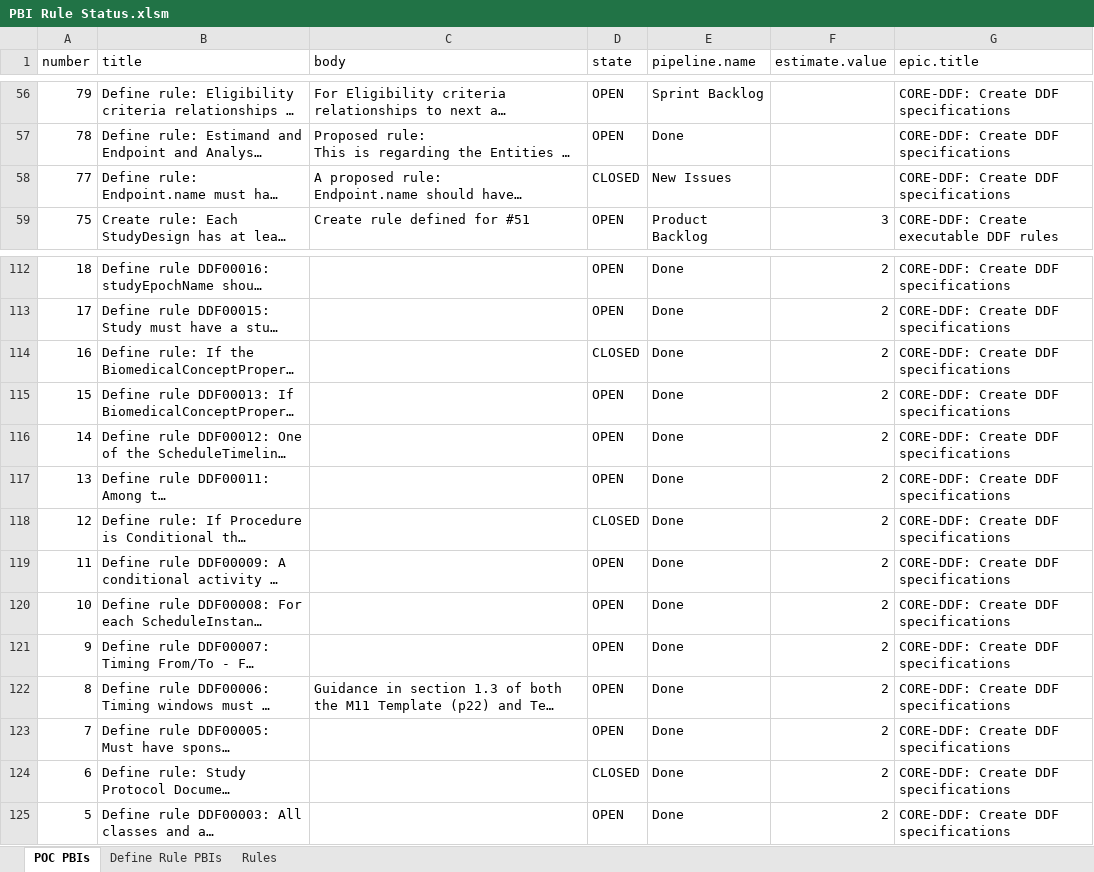
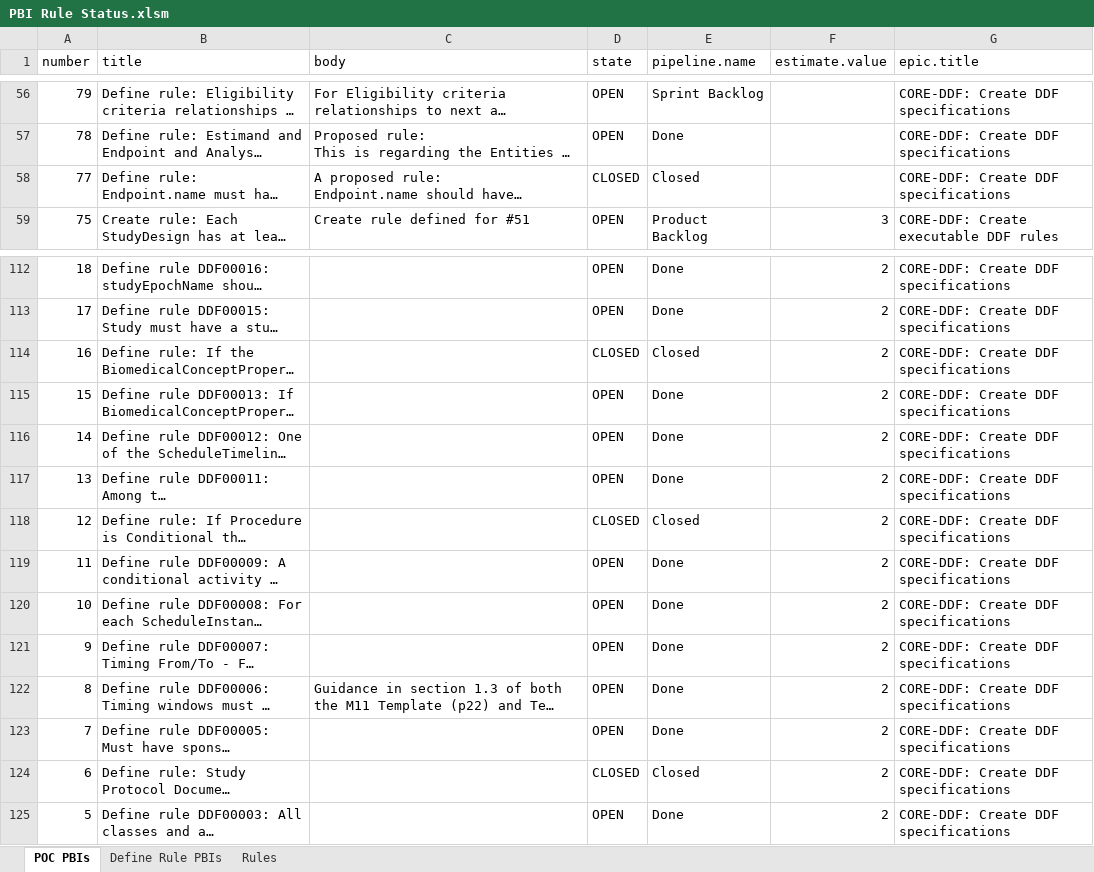
Before and after one commit to cdisc-org/ddf-core-poc, an Excel workbook: documents/PBI Rule Status/PBI Rule Status.xlsm, sheet POC PBIs, drawn as a sheet; only a part is shown, gaps mark what is left out; long unchanged cells end in …; values as stored, in another font and other column widths than the file's, no borders; table styles not drawn; the diff covers the shown part only; the diff names each change by its address in the sheet, - before the commit and + after, or states it on an @@ line.

Commit message:
PBI Rule Status - fix closed pipeline

```diff
--- a/documents/PBI Rule Status/PBI Rule Status.xlsm (sheet POC PBIs)
+++ b/documents/PBI Rule Status/PBI Rule Status.xlsm (sheet POC PBIs)
-E58 (pipeline.name): New Issues
+E58 (pipeline.name): Closed
-E114 (pipeline.name): Done
+E114 (pipeline.name): Closed
-E118 (pipeline.name): Done
+E118 (pipeline.name): Closed
-E124 (pipeline.name): Done
+E124 (pipeline.name): Closed
```
Also changed, not shown: 19 edited cells elsewhere in this sheet, sheet Define Rule PBIs.
